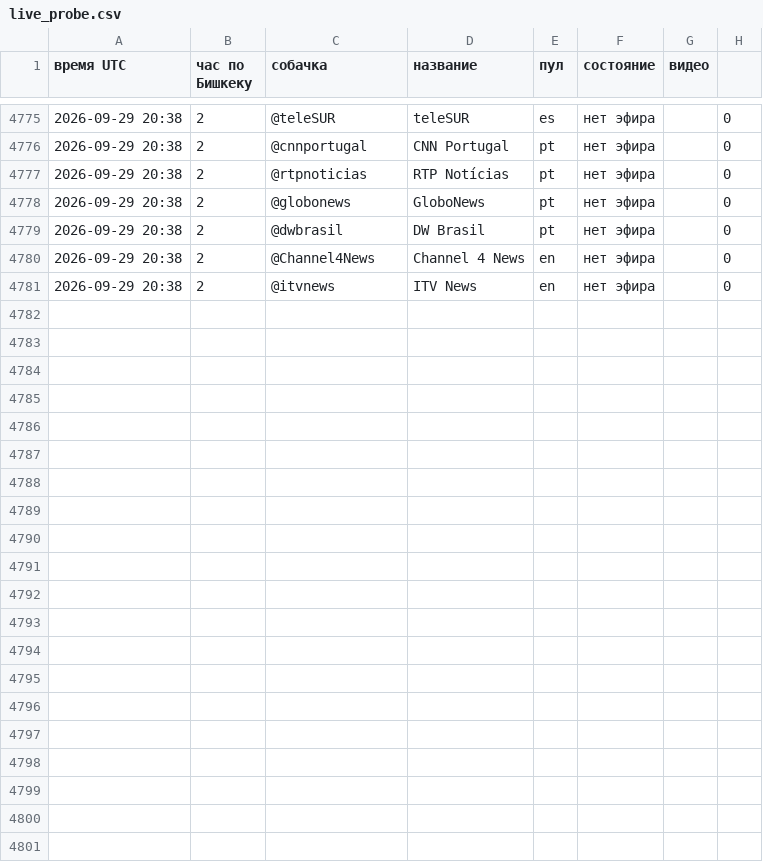
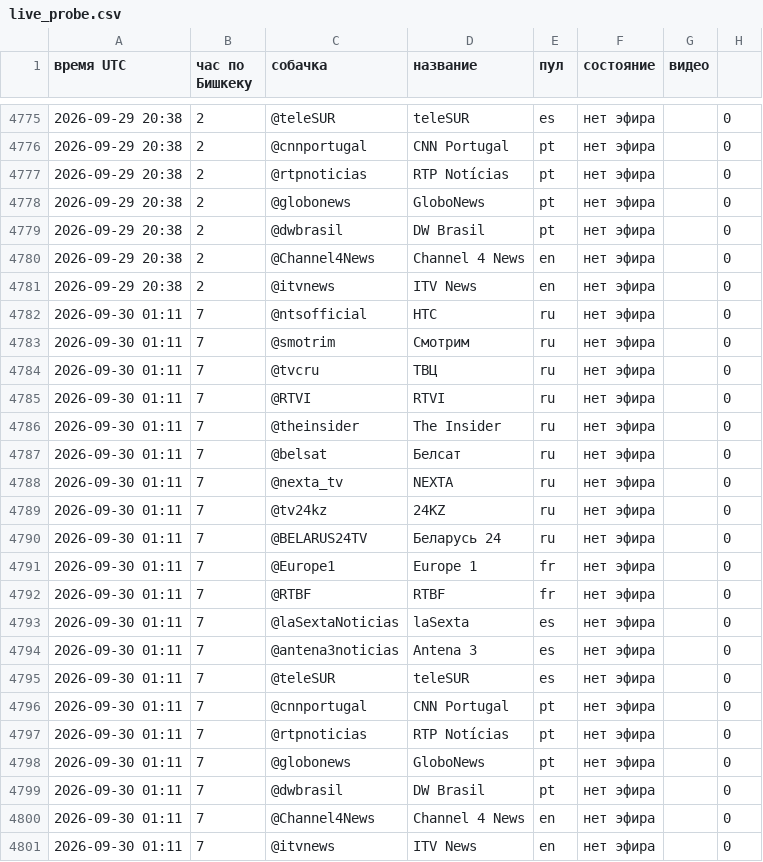
Before and after one commit to MirlanMMR/ticker247-backend, a CSV file: live_probe.csv, drawn as a sheet; only a part is shown, gaps mark what is left out.

Commit message:
probe: замер вещания 2026-09-30 01:11 UTC

```diff
--- a/live_probe.csv
+++ b/live_probe.csv
@@ -4781 +4781,21 @@
 2026-09-29 20:38,2,@itvnews,ITV News,en,нет эфира,,0
+2026-09-30 01:11,7,@ntsofficial,НТС,ru,нет эфира,,0
+2026-09-30 01:11,7,@smotrim,Смотрим,ru,нет эфира,,0
+2026-09-30 01:11,7,@tvcru,ТВЦ,ru,нет эфира,,0
+2026-09-30 01:11,7,@RTVI,RTVI,ru,нет эфира,,0
+2026-09-30 01:11,7,@theinsider,The Insider,ru,нет эфира,,0
+2026-09-30 01:11,7,@belsat,Белсат,ru,нет эфира,,0
+2026-09-30 01:11,7,@nexta_tv,NEXTA,ru,нет эфира,,0
+2026-09-30 01:11,7,@tv24kz,24KZ,ru,нет эфира,,0
+2026-09-30 01:11,7,@BELARUS24TV,Беларусь 24,ru,нет эфира,,0
+2026-09-30 01:11,7,@Europe1,Europe 1,fr,нет эфира,,0
+2026-09-30 01:11,7,@RTBF,RTBF,fr,нет эфира,,0
+2026-09-30 01:11,7,@laSextaNoticias,laSexta,es,нет эфира,,0
+2026-09-30 01:11,7,@antena3noticias,Antena 3,es,нет эфира,,0
+2026-09-30 01:11,7,@teleSUR,teleSUR,es,нет эфира,,0
+2026-09-30 01:11,7,@cnnportugal,CNN Portugal,pt,нет эфира,,0
+2026-09-30 01:11,7,@rtpnoticias,RTP Notícias,pt,нет эфира,,0
+2026-09-30 01:11,7,@globonews,GloboNews,pt,нет эфира,,0
+2026-09-30 01:11,7,@dwbrasil,DW Brasil,pt,нет эфира,,0
+2026-09-30 01:11,7,@Channel4News,Channel 4 News,en,нет эфира,,0
+2026-09-30 01:11,7,@itvnews,ITV News,en,нет эфира,,0
```
Also changed, not shown: 1 other file.
